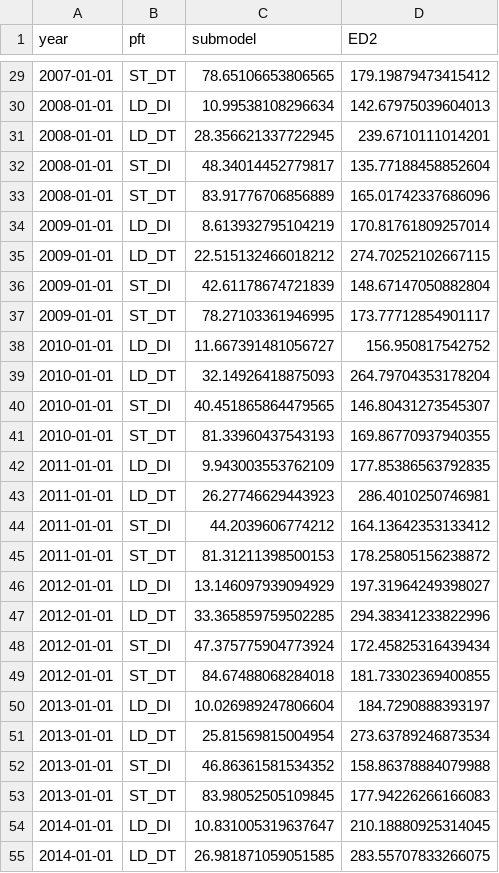
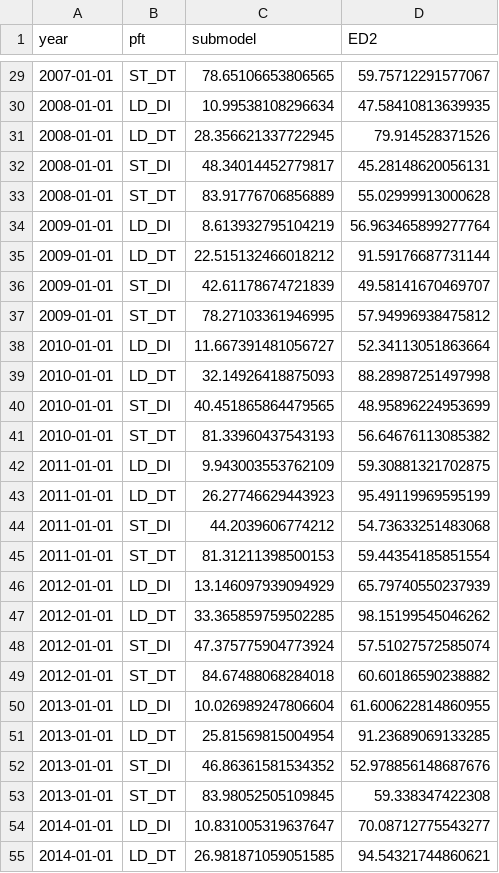
Before and after one commit to adamhb/regeneration_submodel, a CSV file: temp/N_recs_per_yr_default_params.csv, drawn as a sheet; only a part is shown, gaps mark what is left out; the diff covers the shown part only.

```diff
--- a/temp/N_recs_per_yr_default_params.csv
+++ b/temp/N_recs_per_yr_default_params.csv
@@ -29,27 +29,27 @@ year,pft,submodel,ED2
-2007-01-01,ST_DT,78.65106653806565,179.19879473415412
-2008-01-01,LD_DI,10.99538108296634,142.67975039604013
-2008-01-01,LD_DT,28.356621337722945,239.6710111014201
-2008-01-01,ST_DI,48.34014452779817,135.77188458852604
-2008-01-01,ST_DT,83.91776706856889,165.01742337686096
-2009-01-01,LD_DI,8.613932795104219,170.81761809257014
-2009-01-01,LD_DT,22.515132466018212,274.70252102667115
-2009-01-01,ST_DI,42.61178674721839,148.67147050882804
-2009-01-01,ST_DT,78.27103361946995,173.77712854901117
-2010-01-01,LD_DI,11.667391481056727,156.950817542752
-2010-01-01,LD_DT,32.14926418875093,264.79704353178204
-2010-01-01,ST_DI,40.451865864479565,146.80431273545307
-2010-01-01,ST_DT,81.33960437543193,169.86770937940355
-2011-01-01,LD_DI,9.943003553762109,177.85386563792835
-2011-01-01,LD_DT,26.27746629443923,286.4010250746981
-2011-01-01,ST_DI,44.2039606774212,164.13642353133412
-2011-01-01,ST_DT,81.31211398500153,178.25805156238872
-2012-01-01,LD_DI,13.146097939094929,197.31964249398027
-2012-01-01,LD_DT,33.365859759502285,294.38341233822996
-2012-01-01,ST_DI,47.375775904773924,172.45825316439434
-2012-01-01,ST_DT,84.67488068284018,181.73302369400855
-2013-01-01,LD_DI,10.026989247806604,184.7290888393197
-2013-01-01,LD_DT,25.81569815004954,273.63789246873534
-2013-01-01,ST_DI,46.86361581534352,158.86378884079988
-2013-01-01,ST_DT,83.98052505109845,177.94226266166083
-2014-01-01,LD_DI,10.831005319637647,210.18880925314045
-2014-01-01,LD_DT,26.981871059051585,283.55707833266075
+2007-01-01,ST_DT,78.65106653806565,59.75712291577067
+2008-01-01,LD_DI,10.99538108296634,47.58410813639935
+2008-01-01,LD_DT,28.356621337722945,79.914528371526
+2008-01-01,ST_DI,48.34014452779817,45.28148620056131
+2008-01-01,ST_DT,83.91776706856889,55.02999913000628
+2009-01-01,LD_DI,8.613932795104219,56.963465899277764
+2009-01-01,LD_DT,22.515132466018212,91.59176687731144
+2009-01-01,ST_DI,42.61178674721839,49.58141670469707
+2009-01-01,ST_DT,78.27103361946995,57.94996938475812
+2010-01-01,LD_DI,11.667391481056727,52.34113051863664
+2010-01-01,LD_DT,32.14926418875093,88.28987251497998
+2010-01-01,ST_DI,40.451865864479565,48.95896224953699
+2010-01-01,ST_DT,81.33960437543193,56.64676113085382
+2011-01-01,LD_DI,9.943003553762109,59.30881321702875
+2011-01-01,LD_DT,26.27746629443923,95.49119969595199
+2011-01-01,ST_DI,44.2039606774212,54.73633251483068
+2011-01-01,ST_DT,81.31211398500153,59.44354185851554
+2012-01-01,LD_DI,13.146097939094929,65.79740550237939
+2012-01-01,LD_DT,33.365859759502285,98.15199545046262
+2012-01-01,ST_DI,47.375775904773924,57.51027572585074
+2012-01-01,ST_DT,84.67488068284018,60.60186590238882
+2013-01-01,LD_DI,10.026989247806604,61.600622814860955
+2013-01-01,LD_DT,25.81569815004954,91.23689069133285
+2013-01-01,ST_DI,46.86361581534352,52.978856148687676
+2013-01-01,ST_DT,83.98052505109845,59.338347422308
+2014-01-01,LD_DI,10.831005319637647,70.08712775543277
+2014-01-01,LD_DT,26.981871059051585,94.54321744860621
```
Also changed, not shown: 57 edited cells elsewhere in this file, temp/WET_sim_low_light.csv, 21 other files.
